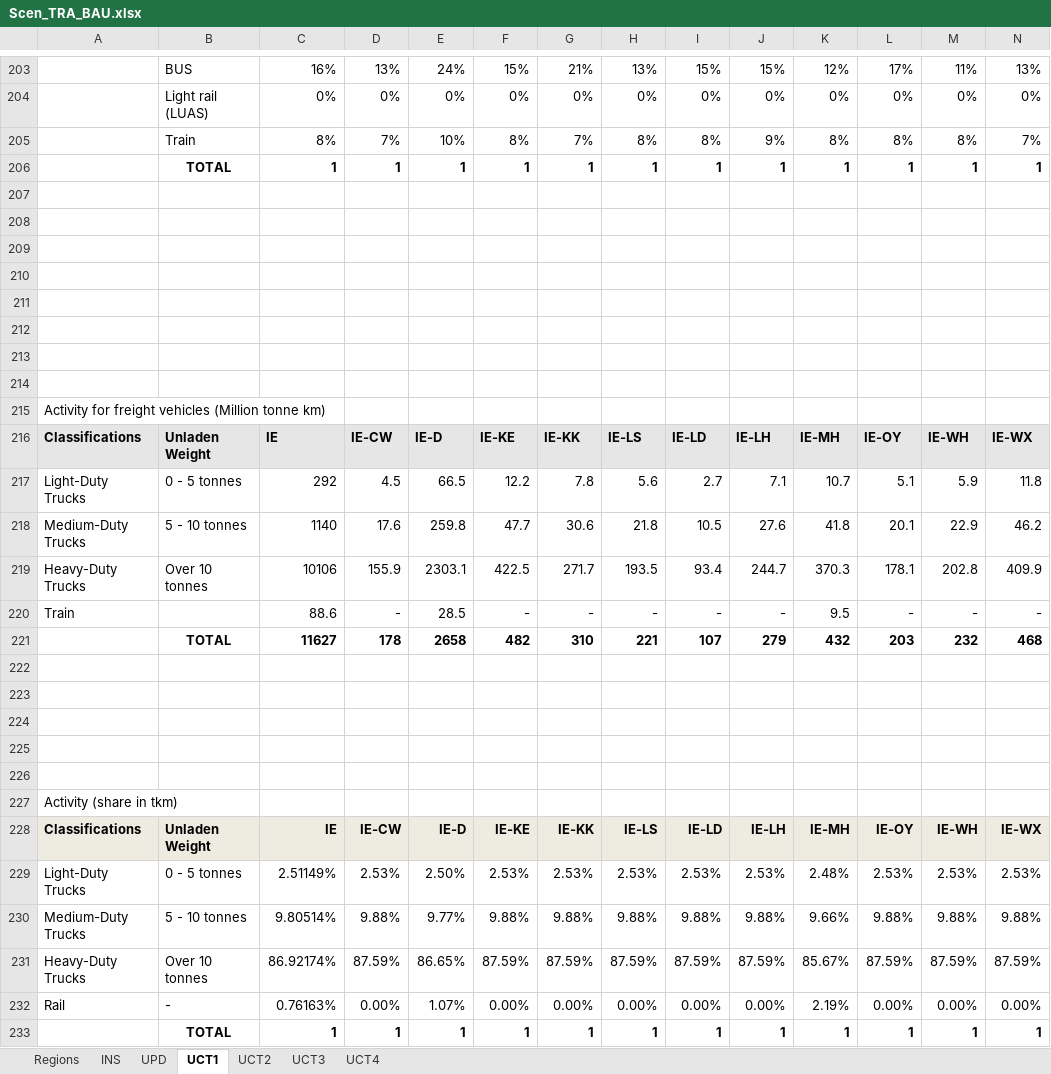
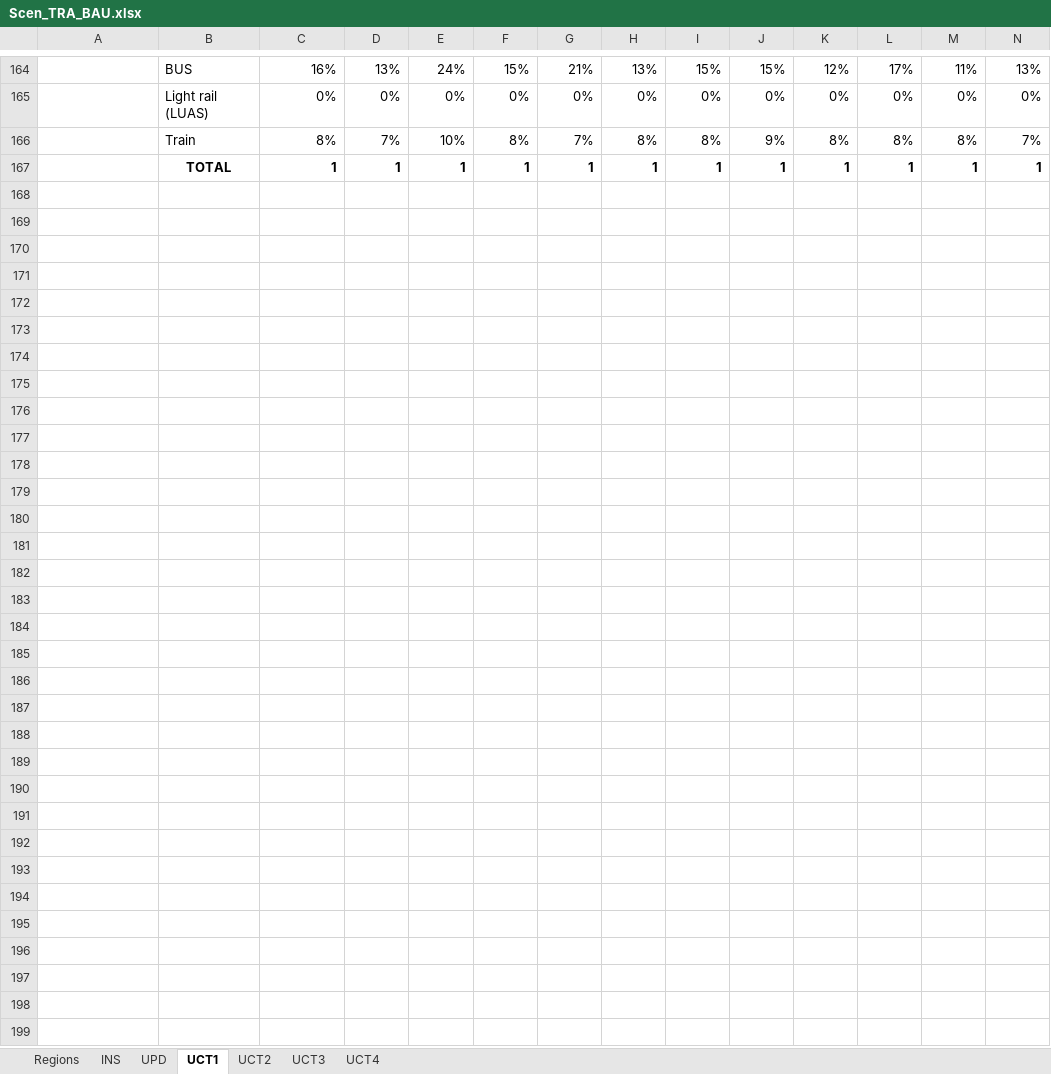
Before and after one commit to MaREI-EPMG/TIM-archived, an Excel workbook: SuppXLS/Scen_TRA_BAU.xlsx, sheet UCT1, drawn as a sheet; only a part is shown, gaps mark what is left out; values as stored, in another font and other column widths than the file's, no borders; rows hold the shown columns only; the diff covers the shown part only; the diff names each change by its address in the sheet, - before the commit and + after, or states it on an @@ line.

Commit message:
Define modal share UC for goods vehicle in a separate scenario file

```diff
--- a/SuppXLS/Scen_TRA_BAU.xlsx (sheet UCT1)
+++ b/SuppXLS/Scen_TRA_BAU.xlsx (sheet UCT1)
-row 207: (empty)
-row 208: (empty)
-row 209: (empty)
-row 210: (empty)
-row 211: (empty)
-row 212: (empty)
-row 213: (empty)
-row 214: (empty)
-row 215: Activity for freight vehicles (Million tonne km)
-row 216: Classifications | Unladen Weight | IE | IE-CW | IE-D | IE-KE | IE-KK | IE-LS | IE-LD | IE-LH | IE-MH | IE-OY | IE-WH | IE-WX
-row 217: Light-Duty Trucks | 0 - 5 tonnes | 292 | 4.5 | 66.5 | 12.2 | 7.8 | 5.6 | 2.7 | 7.1 | 10.7 | 5.1 | 5.9 | 11.8
-row 218: Medium-Duty Trucks | 5 - 10 tonnes | 1140 | 17.6 | 259.8 | 47.7 | 30.6 | 21.8 | 10.5 | 27.6 | 41.8 | 20.1 | 22.9 | 46.2
-row 219: Heavy-Duty Trucks | Over 10 tonnes | 10106 | 155.9 | 2303.1 | 422.5 | 271.7 | 193.5 | 93.4 | 244.7 | 370.3 | 178.1 | 202.8 | 409.9
-row 220: Train |  | 88.6 | - | 28.5 | - | - | - | - | - | 9.5 | - | - | -
-row 221:  | TOTAL | 11627 | 178 | 2658 | 482 | 310 | 221 | 107 | 279 | 432 | 203 | 232 | 468
-row 222: (empty)
-row 223: (empty)
-row 224: (empty)
-row 225: (empty)
-row 226: (empty)
-row 227: Activity (share in tkm)
-row 228: Classifications | Unladen Weight | IE | IE-CW | IE-D | IE-KE | IE-KK | IE-LS | IE-LD | IE-LH | IE-MH | IE-OY | IE-WH | IE-WX
-row 229: Light-Duty Trucks | 0 - 5 tonnes | 2.51149% | 2.53% | 2.50% | 2.53% | 2.53% | 2.53% | 2.53% | 2.53% | 2.48% | 2.53% | 2.53% | 2.53%
-row 230: Medium-Duty Trucks | 5 - 10 tonnes | 9.80514% | 9.88% | 9.77% | 9.88% | 9.88% | 9.88% | 9.88% | 9.88% | 9.66% | 9.88% | 9.88% | 9.88%
-row 231: Heavy-Duty Trucks | Over 10 tonnes | 86.92174% | 87.59% | 86.65% | 87.59% | 87.59% | 87.59% | 87.59% | 87.59% | 85.67% | 87.59% | 87.59% | 87.59%
-row 232: Rail | - | 0.76163% | 0.00% | 1.07% | 0.00% | 0.00% | 0.00% | 0.00% | 0.00% | 2.19% | 0.00% | 0.00% | 0.00%
-row 233:  | TOTAL | 1 | 1 | 1 | 1 | 1 | 1 | 1 | 1 | 1 | 1 | 1 | 1
```
Also changed, not shown: 39 removed rows, 1 edited cell and cell formats elsewhere in this sheet, formulas that keep their value, SuppXLS/Scen_TRA_ActiveModes.xlsx, 1 other file.
